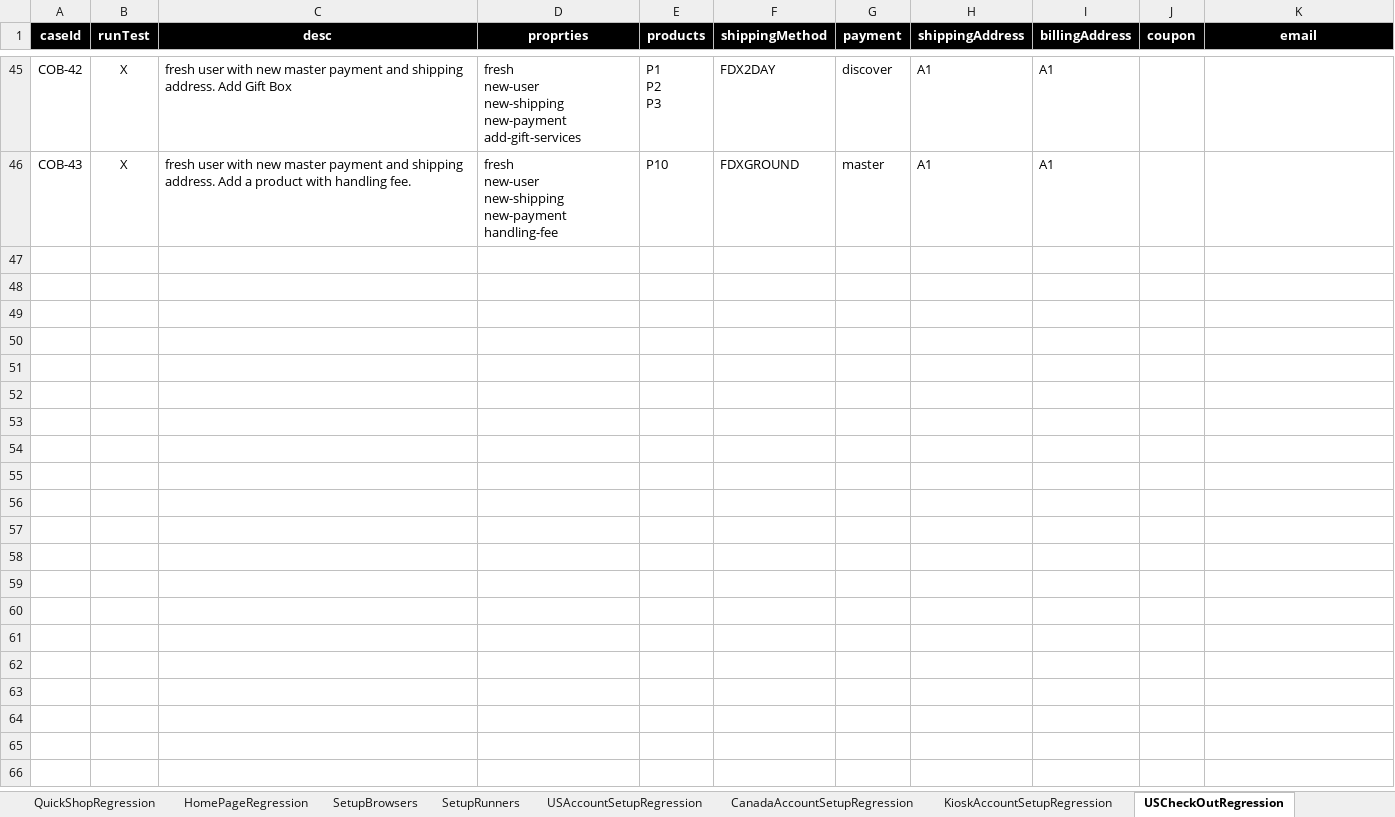
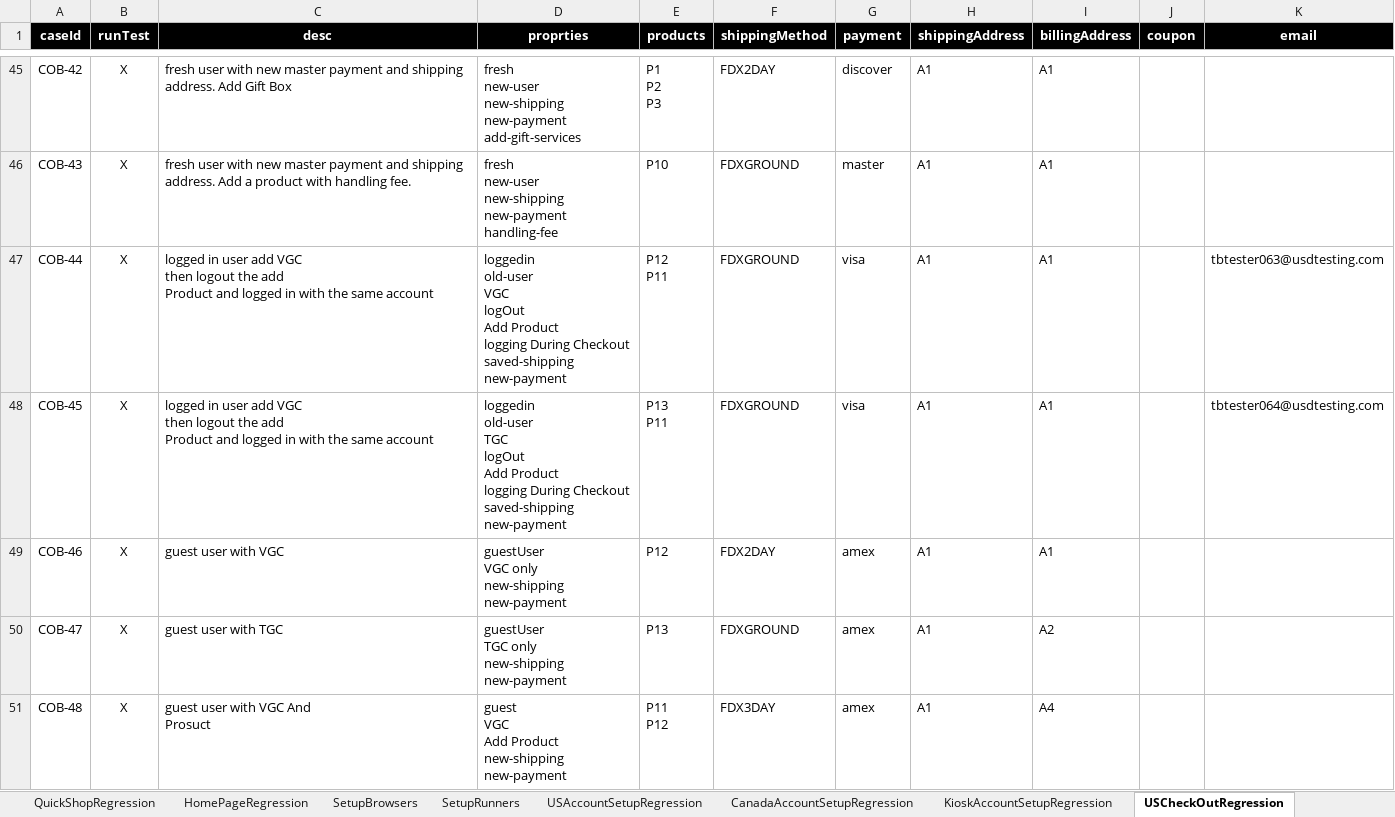
Before and after one commit to dialaizzeldeen/TB_auto, an Excel workbook: src/com/generic/config/DataSheet.xlsx, sheet USCheckOutRegression, drawn as a sheet; only a part is shown, gaps mark what is left out; values as stored, in another font and other column widths than the file's, no borders; ↵ is a line break in a cell; the diff covers the shown part only; the diff names each change by its address in the sheet, - before the commit and + after, or states it on an @@ line.

Commit message:
we worked on testing 10 cases for CheckOut as a loggedIn users and as a guests , we worked on 2 types of  Gift Cart the TGC and VGC we add them to the bag as a guest and did the checkOut process . also we add a Gift Cart with a product and we continue to CheckOut process also we checked the case of adding a GC when its loggedIn user then signOut and try to add a product as a guest user and loggedIn during CheckOut process with the same user account that did the first step of adding a GC . we tested the CheckOut process for loggedIn user with saved shipping and saved payment . we tested during this test that when adding a GC that the taxes equals zero

```diff
--- a/src/com/generic/config/DataSheet.xlsx (sheet USCheckOutRegression)
+++ b/src/com/generic/config/DataSheet.xlsx (sheet USCheckOutRegression)
+row 47: COB-44 | X | logged in user add VGC ↵ then logout the add ↵ Product and logged in with the same account | loggedin ↵ old-user ↵ VGC ↵ logOut ↵ Add Product ↵ logging During Checkout ↵ saved-shipping ↵ new-payment | P12 ↵ P11 | FDXGROUND | visa | A1 | A1 |  | tbtester063@usdtesting.com
+row 48: COB-45 | X | logged in user add VGC ↵ then logout the add ↵ Product and logged in with the same account | loggedin ↵ old-user ↵ TGC ↵ logOut ↵ Add Product ↵ logging During Checkout ↵ saved-shipping ↵ new-payment | P13 ↵ P11 | FDXGROUND | visa | A1 | A1 |  | tbtester064@usdtesting.com
+row 49: COB-46 | X | guest user with VGC | guestUser ↵ VGC only ↵ new-shipping ↵ new-payment | P12 | FDX2DAY | amex | A1 | A1
+row 50: COB-47 | X | guest user with TGC | guestUser ↵ TGC only ↵ new-shipping ↵ new-payment | P13 | FDXGROUND | amex | A1 | A2
+row 51: COB-48 | X | guest user with VGC And ↵ Prosuct | guest ↵ VGC ↵ Add Product ↵ new-shipping ↵ new-payment | P11 ↵ P12 | FDX3DAY | amex | A1 | A4
```
Also changed, not shown: 5 added rows elsewhere in this sheet, sheet USAccountSetupRegression, other sheet tabs, 13 other files.
